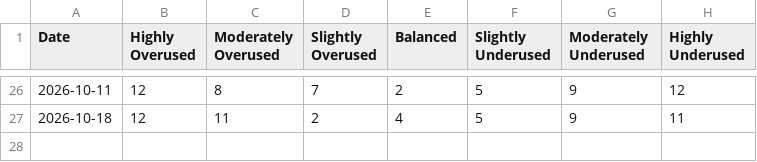
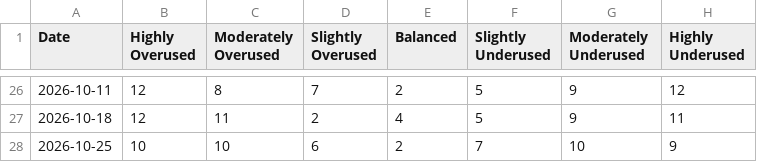
Before and after one commit to JSonntagLS/geotab-smartsheet, a CSV file: usage_history.csv, drawn as a sheet; only a part is shown, gaps mark what is left out; the diff names each change by its address in the sheet, - before the commit and + after, or states it on an @@ line.

Commit message:
Update weekly fleet statistics

```diff
--- a/usage_history.csv
+++ b/usage_history.csv
+row 28: 2026-10-25 | 10 | 10 | 6 | 2 | 7 | 10 | 9
```
